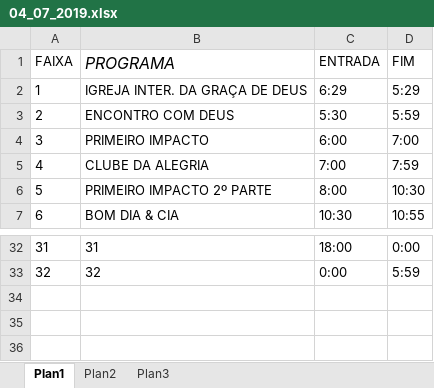
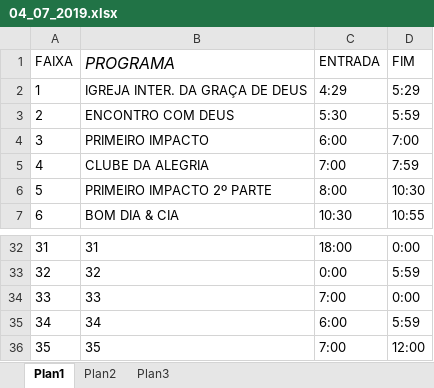
Before and after one commit to aocarmo/AutomacaoSelenium, an Excel workbook: Resources/04_07_2019.xlsx, sheet Plan1, drawn as a sheet; only a part is shown, gaps mark what is left out; values as stored, in another font and other column widths than the file's, no borders; the diff names each change by its address in the sheet, - before the commit and + after, or states it on an @@ line.

```diff
--- a/Resources/04_07_2019.xlsx (sheet Plan1)
+++ b/Resources/04_07_2019.xlsx (sheet Plan1)
-C2 (ENTRADA): 6:29
+C2 (ENTRADA): 4:29
+row 34: 33 | 33 | 7:00 | 0:00
+row 35: 34 | 34 | 6:00 | 5:59
+row 36: 35 | 35 | 7:00 | 12:00
```
Also changed, not shown: 5 other files.
